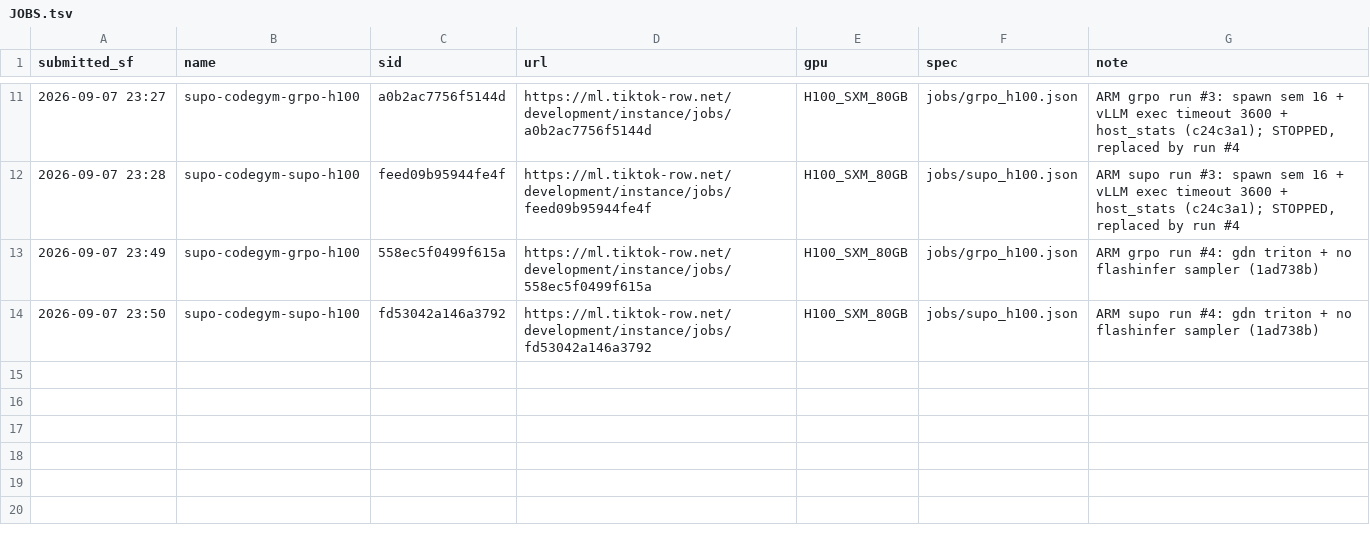
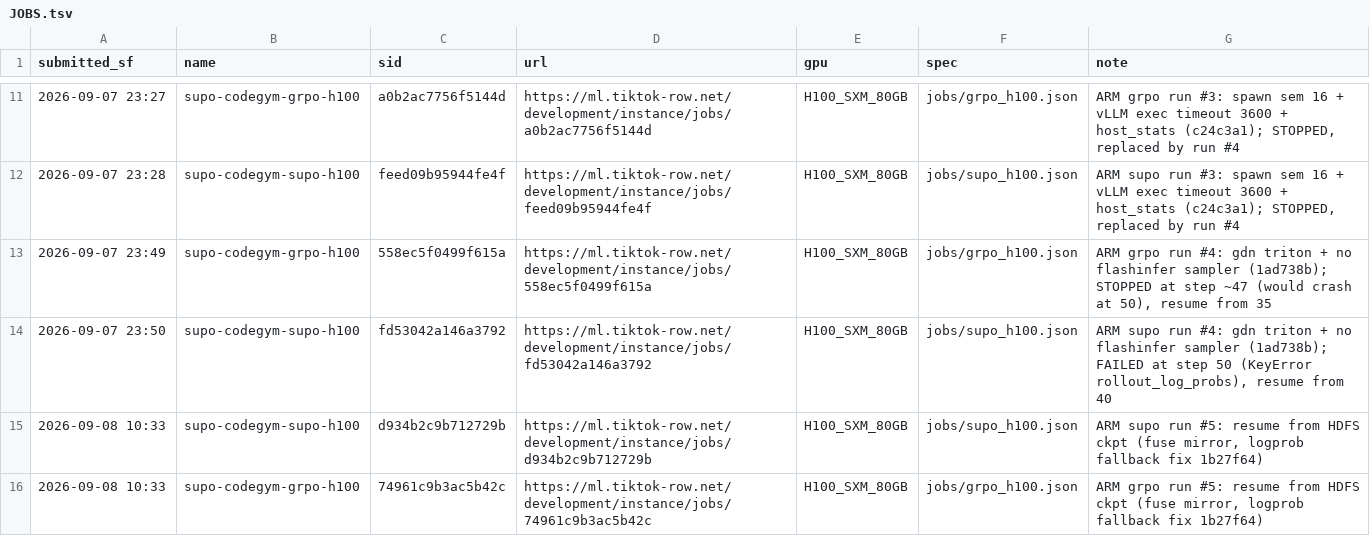
Before and after one commit to RainyFields/supo_codegym, a TSV file: jobs/JOBS.tsv, drawn as a sheet; only a part is shown, gaps mark what is left out.

Commit message:
ledger: arms run #5 (resume from ckpt 40/35)

```diff
--- a/jobs/JOBS.tsv
+++ b/jobs/JOBS.tsv
@@ -12,3 +12,5 @@ submitted_sf	name	sid	url	gpu	spec	note
 2026-09-07 23:28	supo-codegym-supo-h100	feed09b95944fe4f	https://ml.tiktok-row.net/development/instance/jobs/feed09b95944fe4f	H100_SXM_80GB	jobs/supo_h100.json	ARM supo run #3: spawn sem 16 + vLLM exec timeout 3600 + host_stats (c24c3a1); STOPPED, replaced by run #4
-2026-09-07 23:49	supo-codegym-grpo-h100	558ec5f0499f615a	https://ml.tiktok-row.net/development/instance/jobs/558ec5f0499f615a	H100_SXM_80GB	jobs/grpo_h100.json	ARM grpo run #4: gdn triton + no flashinfer sampler (1ad738b)
-2026-09-07 23:50	supo-codegym-supo-h100	fd53042a146a3792	https://ml.tiktok-row.net/development/instance/jobs/fd53042a146a3792	H100_SXM_80GB	jobs/supo_h100.json	ARM supo run #4: gdn triton + no flashinfer sampler (1ad738b)
+2026-09-07 23:49	supo-codegym-grpo-h100	558ec5f0499f615a	https://ml.tiktok-row.net/development/instance/jobs/558ec5f0499f615a	H100_SXM_80GB	jobs/grpo_h100.json	ARM grpo run #4: gdn triton + no flashinfer sampler (1ad738b); STOPPED at step ~47 (would crash at 50), resume from 35
+2026-09-07 23:50	supo-codegym-supo-h100	fd53042a146a3792	https://ml.tiktok-row.net/development/instance/jobs/fd53042a146a3792	H100_SXM_80GB	jobs/supo_h100.json	ARM supo run #4: gdn triton + no flashinfer sampler (1ad738b); FAILED at step 50 (KeyError rollout_log_probs), resume from 40
+2026-09-08 10:33	supo-codegym-supo-h100	d934b2c9b712729b	https://ml.tiktok-row.net/development/instance/jobs/d934b2c9b712729b	H100_SXM_80GB	jobs/supo_h100.json	ARM supo run #5: resume from HDFS ckpt (fuse mirror, logprob fallback fix 1b27f64)
+2026-09-08 10:33	supo-codegym-grpo-h100	74961c9b3ac5b42c	https://ml.tiktok-row.net/development/instance/jobs/74961c9b3ac5b42c	H100_SXM_80GB	jobs/grpo_h100.json	ARM grpo run #5: resume from HDFS ckpt (fuse mirror, logprob fallback fix 1b27f64)
```
